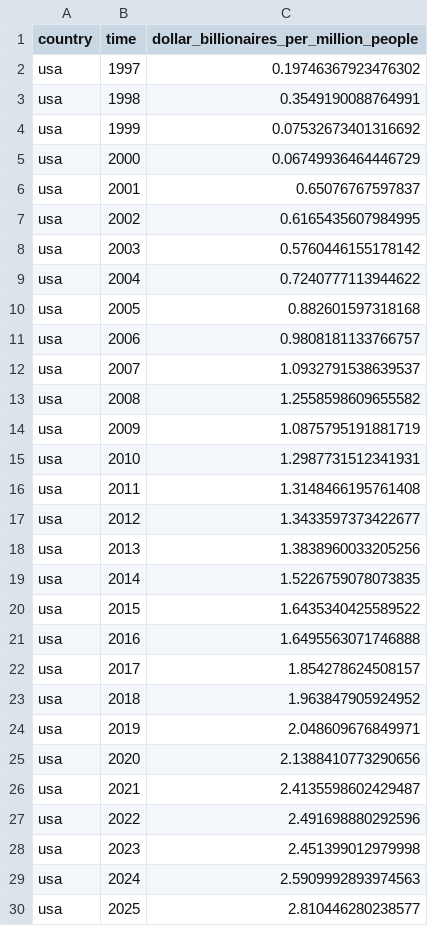
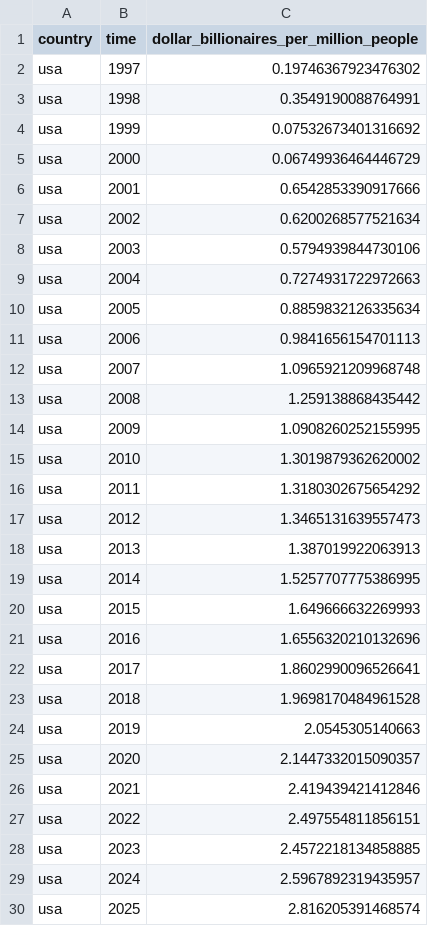
Before and after one commit to garethsprice/ddf--dataset--every-us-billionaire, a CSV file: ddf--datapoints--dollar_billionaires_per_million_people--by--country--time.csv, drawn as a sheet.

```diff
--- a/ddf--datapoints--dollar_billionaires_per_million_people--by--country--time.csv
+++ b/ddf--datapoints--dollar_billionaires_per_million_people--by--country--time.csv
@@ -5,26 +5,26 @@ usa,1999,0.07532673401316692
 usa,2000,0.06749936464446729
-usa,2001,0.65076767597837
-usa,2002,0.6165435607984995
-usa,2003,0.5760446155178142
-usa,2004,0.7240777113944622
-usa,2005,0.882601597318168
-usa,2006,0.9808181133766757
-usa,2007,1.0932791538639537
-usa,2008,1.2558598609655582
-usa,2009,1.0875795191881719
-usa,2010,1.2987731512341931
-usa,2011,1.3148466195761408
-usa,2012,1.3433597373422677
-usa,2013,1.3838960033205256
-usa,2014,1.5226759078073835
-usa,2015,1.6435340425589522
-usa,2016,1.6495563071746888
-usa,2017,1.854278624508157
-usa,2018,1.963847905924952
-usa,2019,2.048609676849971
-usa,2020,2.1388410773290656
-usa,2021,2.4135598602429487
-usa,2022,2.491698880292596
-usa,2023,2.451399012979998
-usa,2024,2.5909992893974563
-usa,2025,2.810446280238577
+usa,2001,0.6542853390917666
+usa,2002,0.6200268577521634
+usa,2003,0.5794939844730106
+usa,2004,0.7274931722972663
+usa,2005,0.8859832126335634
+usa,2006,0.9841656154701113
+usa,2007,1.0965921209968748
+usa,2008,1.259138868435442
+usa,2009,1.0908260252155995
+usa,2010,1.3019879362620002
+usa,2011,1.3180302675654292
+usa,2012,1.3465131639557473
+usa,2013,1.387019922063913
+usa,2014,1.5257707775386995
+usa,2015,1.649666632269993
+usa,2016,1.6556320210132696
+usa,2017,1.8602990096526641
+usa,2018,1.9698170484961528
+usa,2019,2.0545305140663
+usa,2020,2.1447332015090357
+usa,2021,2.419439421412846
+usa,2022,2.497554811856151
+usa,2023,2.4572218134858885
+usa,2024,2.5967892319435957
+usa,2025,2.816205391468574
```
Also changed, not shown: ddf--concepts.csv, ddf--datapoints--average_age_of_dollar_billionaires_years--by--country--time.csv, 11 other files.
